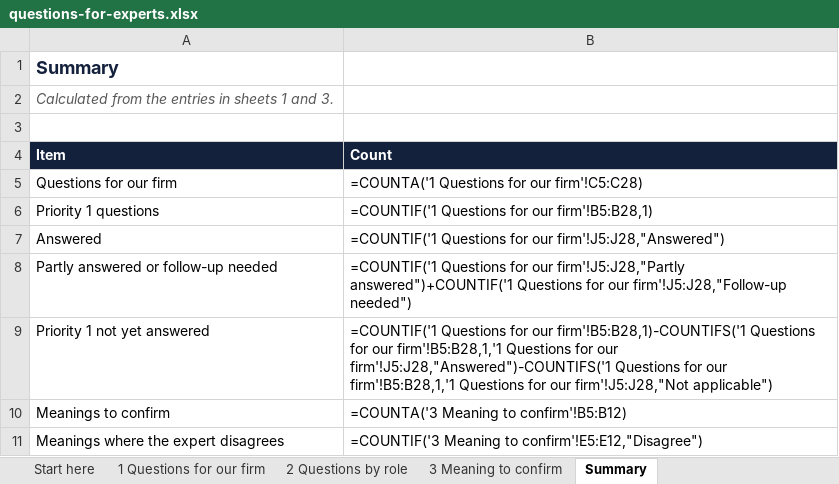
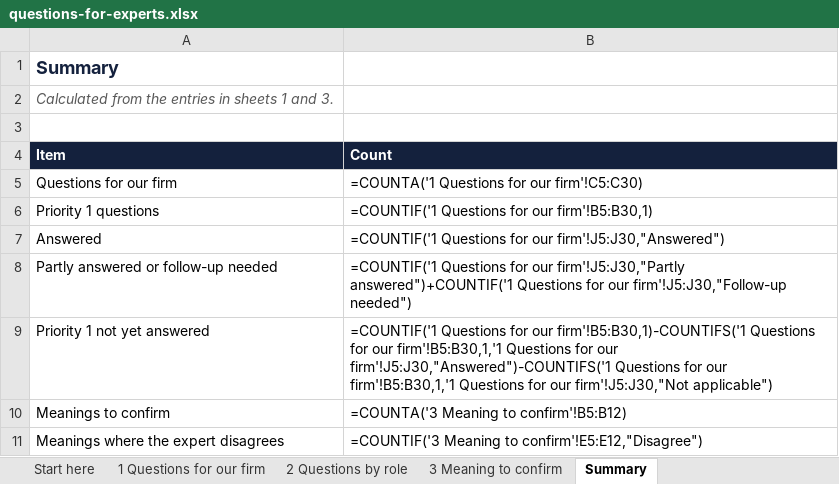
Before and after one commit to GaelFrance/ontologie, an Excel workbook: domains/fees-revenue-and-contribution/questions-for-experts.xlsx, sheet Summary, drawn as a sheet; values as stored, in another font and other column widths than the file's, no borders; formulas without a stored value are shown as written; the diff names each change by its address in the sheet, - before the commit and + after, or states it on an @@ line.

```diff
--- a/domains/fees-revenue-and-contribution/questions-for-experts.xlsx (sheet Summary)
+++ b/domains/fees-revenue-and-contribution/questions-for-experts.xlsx (sheet Summary)
-B5 (Count): =COUNTA('1 Questions for our firm'!C5:C28)
+B5 (Count): =COUNTA('1 Questions for our firm'!C5:C30)
-B6 (Count): =COUNTIF('1 Questions for our firm'!B5:B28,1)
+B6 (Count): =COUNTIF('1 Questions for our firm'!B5:B30,1)
-B7 (Count): …for our firm'!J5:J28,"Answered")
+B7 (Count): …for our firm'!J5:J30,"Answered")
-B8 (Count): …for our firm'!J5:J28,"Partly answered")+COUNTIF('1 Questions for our firm'!J5:J28,"Follow-up needed")
+B8 (Count): …for our firm'!J5:J30,"Partly answered")+COUNTIF('1 Questions for our firm'!J5:J30,"Follow-up needed")
-B9 (Count): …for our firm'!B5:B28,1)-COUNTIFS('1 Questions for our firm'!B5:B28,1,'1 Questions for our firm'!J5:J28,"Answered")-COUNTIFS('1 Questions for our firm'!B5:B28,1,'1 Questions for our firm'!J5:J28,"Not applicable")
+B9 (Count): …for our firm'!B5:B30,1)-COUNTIFS('1 Questions for our firm'!B5:B30,1,'1 Questions for our firm'!J5:J30,"Answered")-COUNTIFS('1 Questions for our firm'!B5:B30,1,'1 Questions for our firm'!J5:J30,"Not applicable")
```
Also changed, not shown: sheet 1 Questions for our firm, domains/clearing-give-up-and-acceptance/questions-for-experts.xlsx, domains/clearing-services-and-accounts/questions-for-experts.xlsx, 26 other files.
